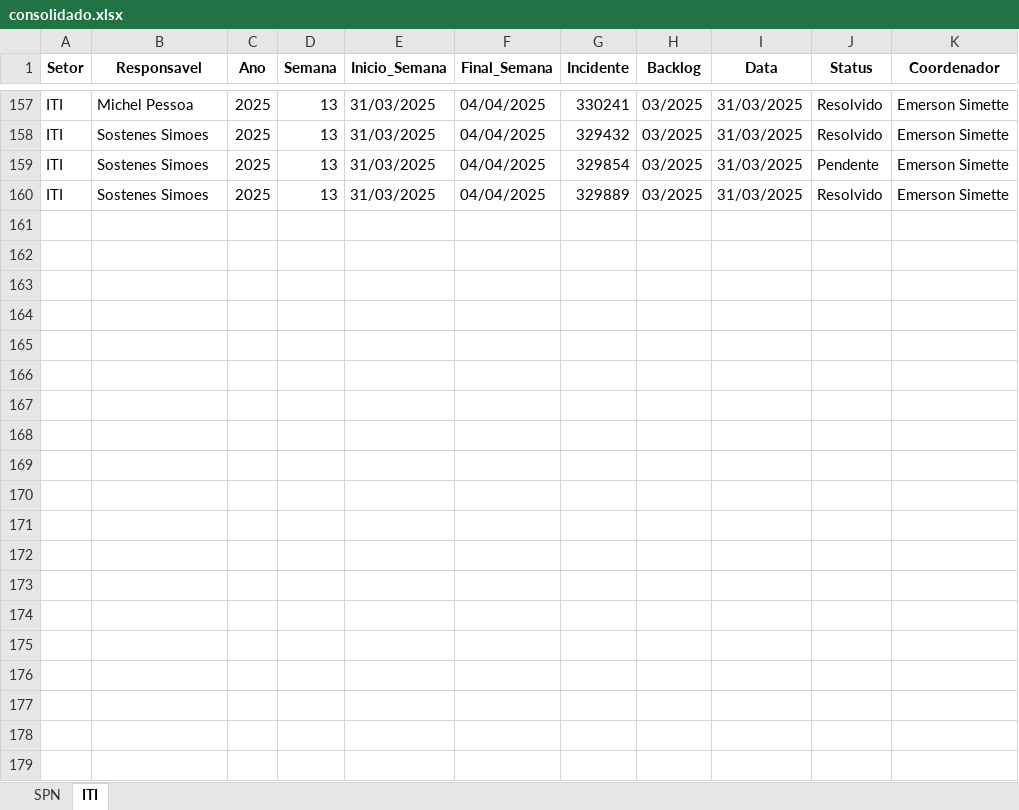
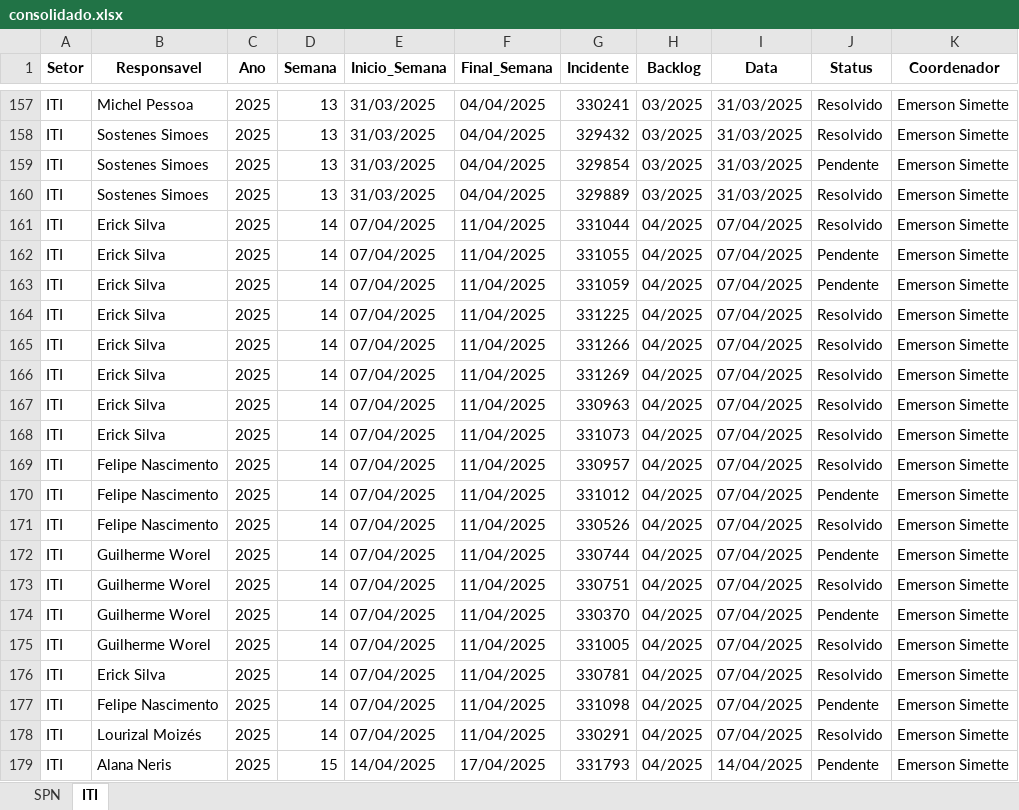
Before and after one commit to GeekFrancisco/Franciscodatais, an Excel workbook: Base/consolidado.xlsx, sheet ITI, drawn as a sheet; only a part is shown, gaps mark what is left out; values as stored, in another font and other column widths than the file's, no borders; the diff covers the shown part only; the diff names each change by its address in the sheet, - before the commit and + after, or states it on an @@ line.

```diff
--- a/Base/consolidado.xlsx (sheet ITI)
+++ b/Base/consolidado.xlsx (sheet ITI)
+row 161: ITI | Erick Silva | 2025 | 14 | 07/04/2025 | 11/04/2025 | 331044 | 04/2025 | 07/04/2025 | Resolvido | Emerson Simette
+row 162: ITI | Erick Silva | 2025 | 14 | 07/04/2025 | 11/04/2025 | 331055 | 04/2025 | 07/04/2025 | Pendente | Emerson Simette
+row 163: ITI | Erick Silva | 2025 | 14 | 07/04/2025 | 11/04/2025 | 331059 | 04/2025 | 07/04/2025 | Pendente | Emerson Simette
+row 164: ITI | Erick Silva | 2025 | 14 | 07/04/2025 | 11/04/2025 | 331225 | 04/2025 | 07/04/2025 | Resolvido | Emerson Simette
+row 165: ITI | Erick Silva | 2025 | 14 | 07/04/2025 | 11/04/2025 | 331266 | 04/2025 | 07/04/2025 | Resolvido | Emerson Simette
+row 166: ITI | Erick Silva | 2025 | 14 | 07/04/2025 | 11/04/2025 | 331269 | 04/2025 | 07/04/2025 | Resolvido | Emerson Simette
+row 167: ITI | Erick Silva | 2025 | 14 | 07/04/2025 | 11/04/2025 | 330963 | 04/2025 | 07/04/2025 | Resolvido | Emerson Simette
+row 168: ITI | Erick Silva | 2025 | 14 | 07/04/2025 | 11/04/2025 | 331073 | 04/2025 | 07/04/2025 | Resolvido | Emerson Simette
+row 169: ITI | Felipe Nascimento | 2025 | 14 | 07/04/2025 | 11/04/2025 | 330957 | 04/2025 | 07/04/2025 | Resolvido | Emerson Simette
+row 170: ITI | Felipe Nascimento | 2025 | 14 | 07/04/2025 | 11/04/2025 | 331012 | 04/2025 | 07/04/2025 | Pendente | Emerson Simette
+row 171: ITI | Felipe Nascimento | 2025 | 14 | 07/04/2025 | 11/04/2025 | 330526 | 04/2025 | 07/04/2025 | Resolvido | Emerson Simette
+row 172: ITI | Guilherme Worel | 2025 | 14 | 07/04/2025 | 11/04/2025 | 330744 | 04/2025 | 07/04/2025 | Pendente | Emerson Simette
+row 173: ITI | Guilherme Worel | 2025 | 14 | 07/04/2025 | 11/04/2025 | 330751 | 04/2025 | 07/04/2025 | Resolvido | Emerson Simette
+row 174: ITI | Guilherme Worel | 2025 | 14 | 07/04/2025 | 11/04/2025 | 330370 | 04/2025 | 07/04/2025 | Pendente | Emerson Simette
+row 175: ITI | Guilherme Worel | 2025 | 14 | 07/04/2025 | 11/04/2025 | 331005 | 04/2025 | 07/04/2025 | Resolvido | Emerson Simette
+row 176: ITI | Erick Silva | 2025 | 14 | 07/04/2025 | 11/04/2025 | 330781 | 04/2025 | 07/04/2025 | Resolvido | Emerson Simette
+row 177: ITI | Felipe Nascimento | 2025 | 14 | 07/04/2025 | 11/04/2025 | 331098 | 04/2025 | 07/04/2025 | Pendente | Emerson Simette
+row 178: ITI | Lourizal Moizés | 2025 | 14 | 07/04/2025 | 11/04/2025 | 330291 | 04/2025 | 07/04/2025 | Resolvido | Emerson Simette
+row 179: ITI | Alana Neris | 2025 | 15 | 14/04/2025 | 17/04/2025 | 331793 | 04/2025 | 14/04/2025 | Pendente | Emerson Simette
```
Also changed, not shown: 33 added rows and 1 edited cell elsewhere in this sheet, sheet SPN, Base/Backlog_13.xlsx, 25 other files.
